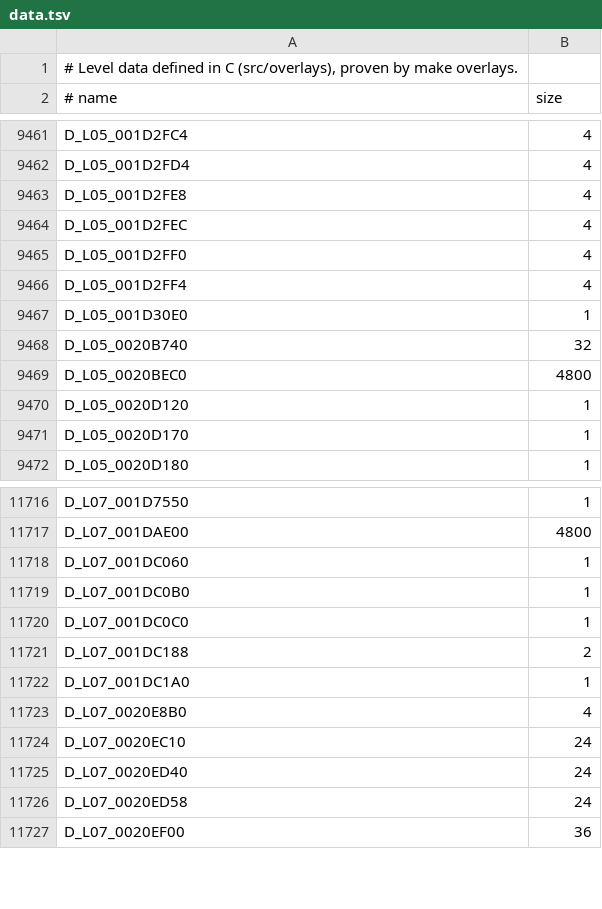
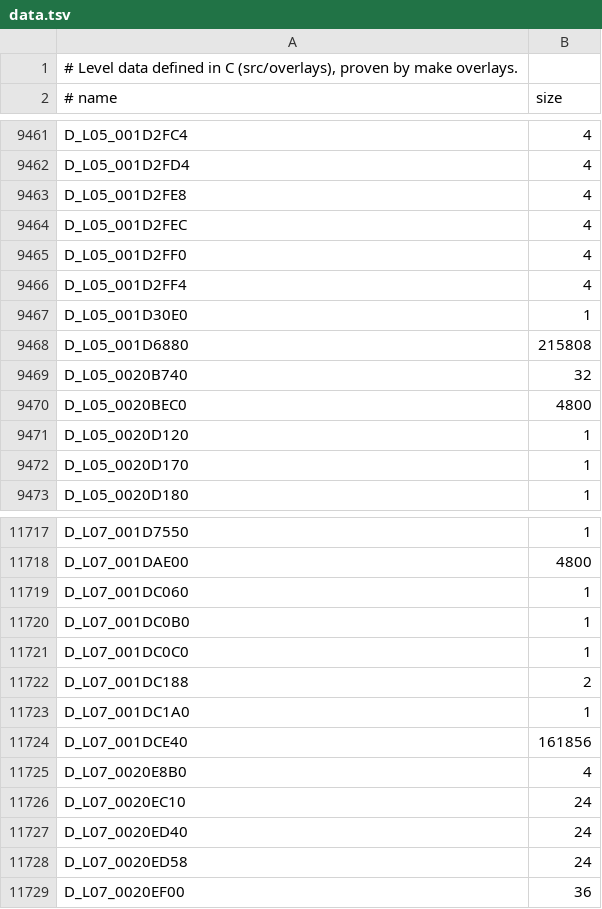
Before and after one commit to lombyte-project/Lombyte, a TSV file: config/overlays/us/data.tsv, drawn as a sheet; only a part is shown, gaps mark what is left out.

Commit message:
decomp: define the level 5 and 7 water grids in C
Their counts come from the pool_init_tiles and render_water_grids calls
(48 and 36 grids); the renderer reads the two texture ids at 0x14 and 0x18.
data-refs.py writes an all-zero array member as {0}.

```diff
--- a/config/overlays/us/data.tsv
+++ b/config/overlays/us/data.tsv
@@ -9467,2 +9467,3 @@ D_L05_001D2FF4	4
 D_L05_001D30E0	1
+D_L05_001D6880	215808
 D_L05_0020B740	32
@@ -11722,2 +11723,3 @@ D_L07_001DC188	2
 D_L07_001DC1A0	1
+D_L07_001DCE40	161856
 D_L07_0020E8B0	4
```
Also changed, not shown: 4 other files.
